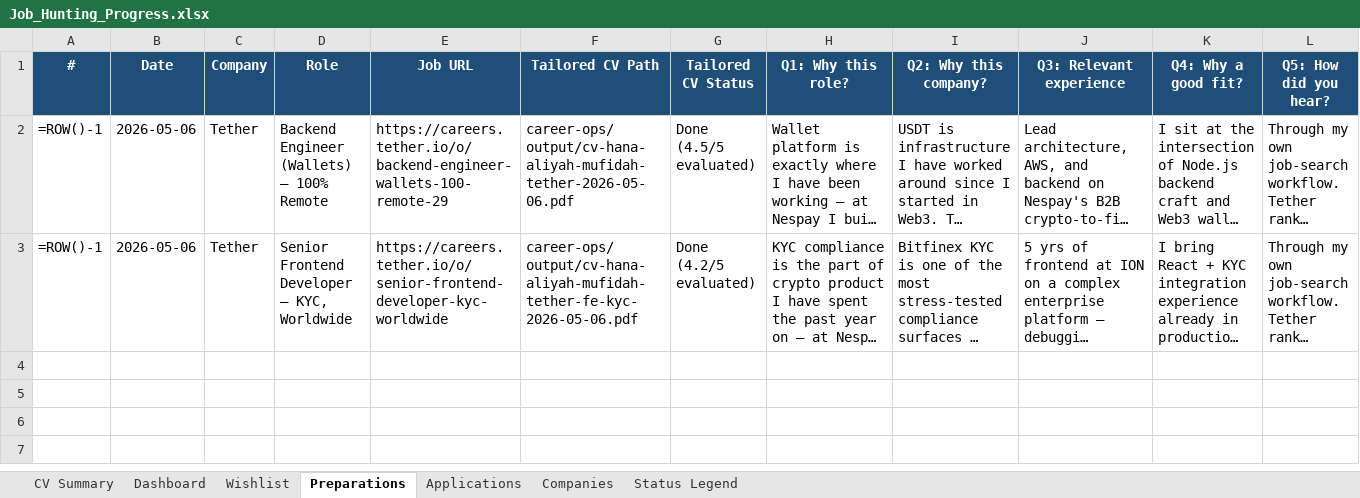
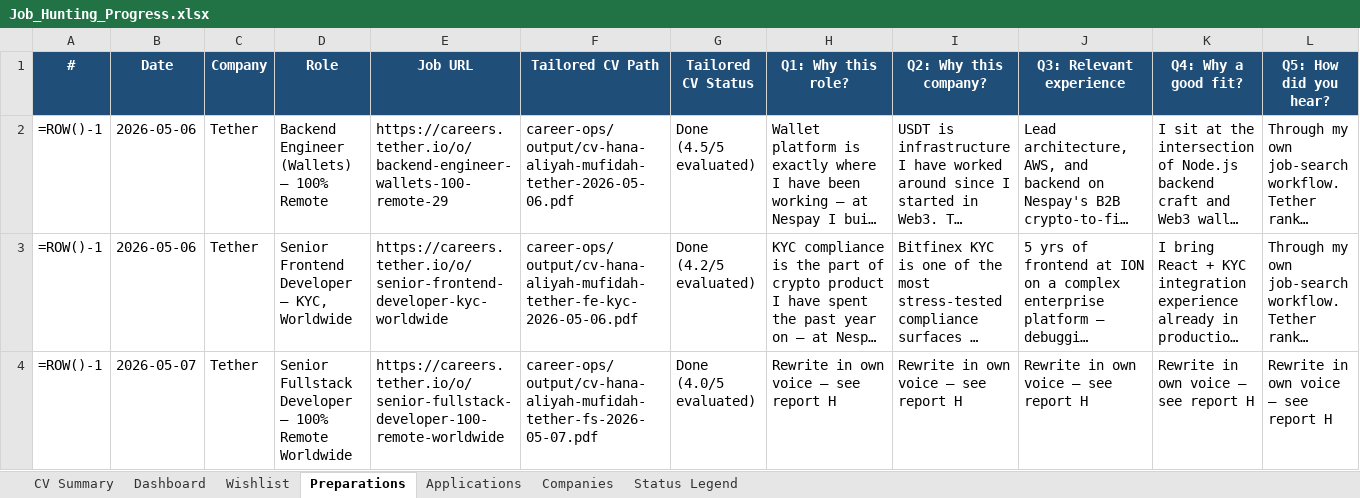
Before and after one commit to aliyanamu/career-ops, an Excel workbook: Job_Hunting_Progress.xlsx, sheet Preparations, drawn as a sheet; only a part is shown; long unchanged cells end in …; values as stored, in another font and other column widths than the file's, no borders; formulas without a stored value are shown as written; rows hold the shown columns only; the diff names each change by its address in the sheet, - before the commit and + after, or states it on an @@ line.

```diff
--- a/Job_Hunting_Progress.xlsx (sheet Preparations)
+++ b/Job_Hunting_Progress.xlsx (sheet Preparations)
+row 4: =ROW()-1 | 2026-05-07 | Tether | Senior Fullstack Developer — 100% Remote Worldwide | https://careers.tether.io/o/senior-fullstack-developer-100-remote-worldwide | career-ops/output/cv-hana-aliyah-mufidah-tether-fs-2026-05-07.pdf | Done (4.0/5 evaluated) | Rewrite in own voice — see report H | Rewrite in own voice — see report H | Rewrite in own voice — see report H | Rewrite in own voice — see report H | Rewrite in own voice — see report H
```
